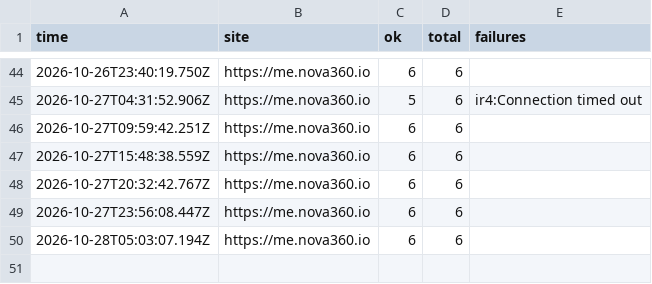
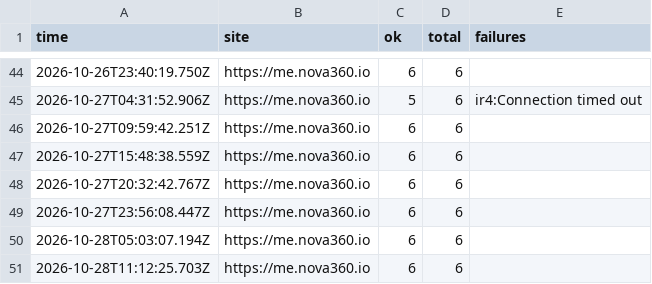
Before and after one commit to johnkangari/nova360-uptime, a CSV file: log/iran.csv, drawn as a sheet; only a part is shown, gaps mark what is left out.

Commit message:
Iran check 2026-10-28T11:12

```diff
--- a/log/iran.csv
+++ b/log/iran.csv
@@ -50 +50,2 @@ time,site,ok,total,failures
 2026-10-28T05:03:07.194Z,https://me.nova360.io,6,6,""
+2026-10-28T11:12:25.703Z,https://me.nova360.io,6,6,""
```
